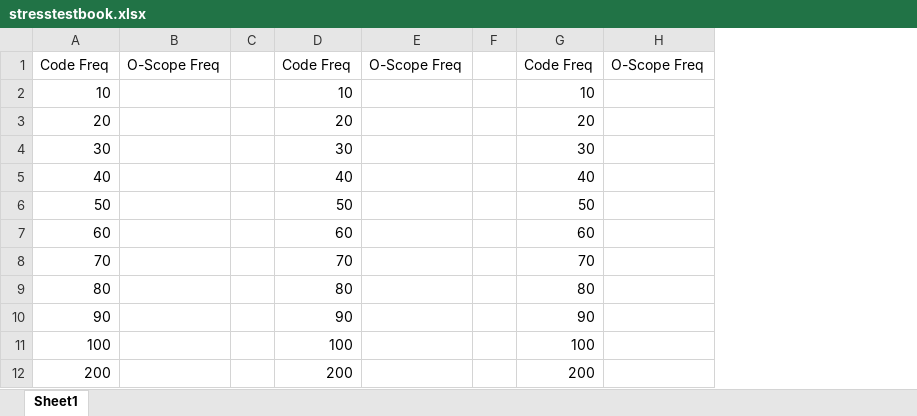
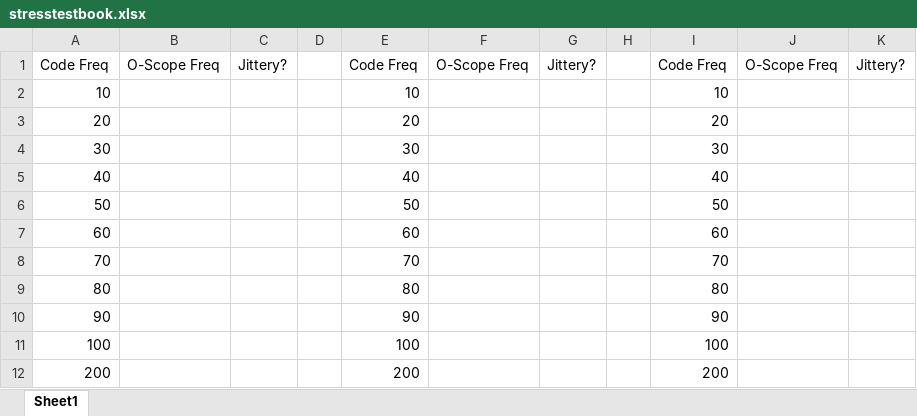
Before and after one commit to abhibogga/python_projects_ECSE4230, an Excel workbook: lab2_Blink-LED/stressTests/stresstestbook.xlsx, sheet Sheet1, drawn as a sheet; only a part is shown; values as stored, in another font and other column widths than the file's, no borders; the diff names each change by its address in the sheet, - before the commit and + after, or states it on an @@ line.

Commit message:
Add files via upload

```diff
--- a/lab2_Blink-LED/stressTests/stresstestbook.xlsx (sheet Sheet1)
+++ b/lab2_Blink-LED/stressTests/stresstestbook.xlsx (sheet Sheet1)
+column C, row 1: Jittery?
+column G, row 1: Jittery?
+column K, row 1: Jittery?
```
